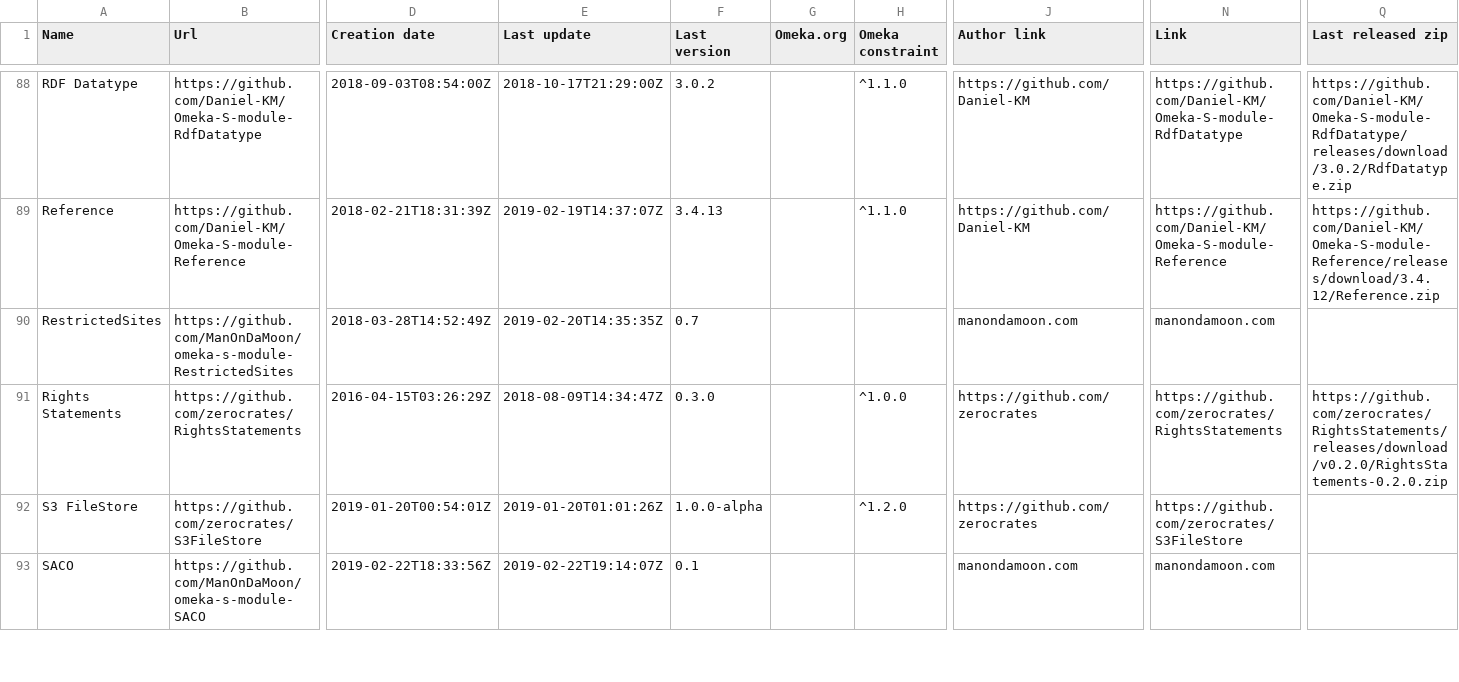
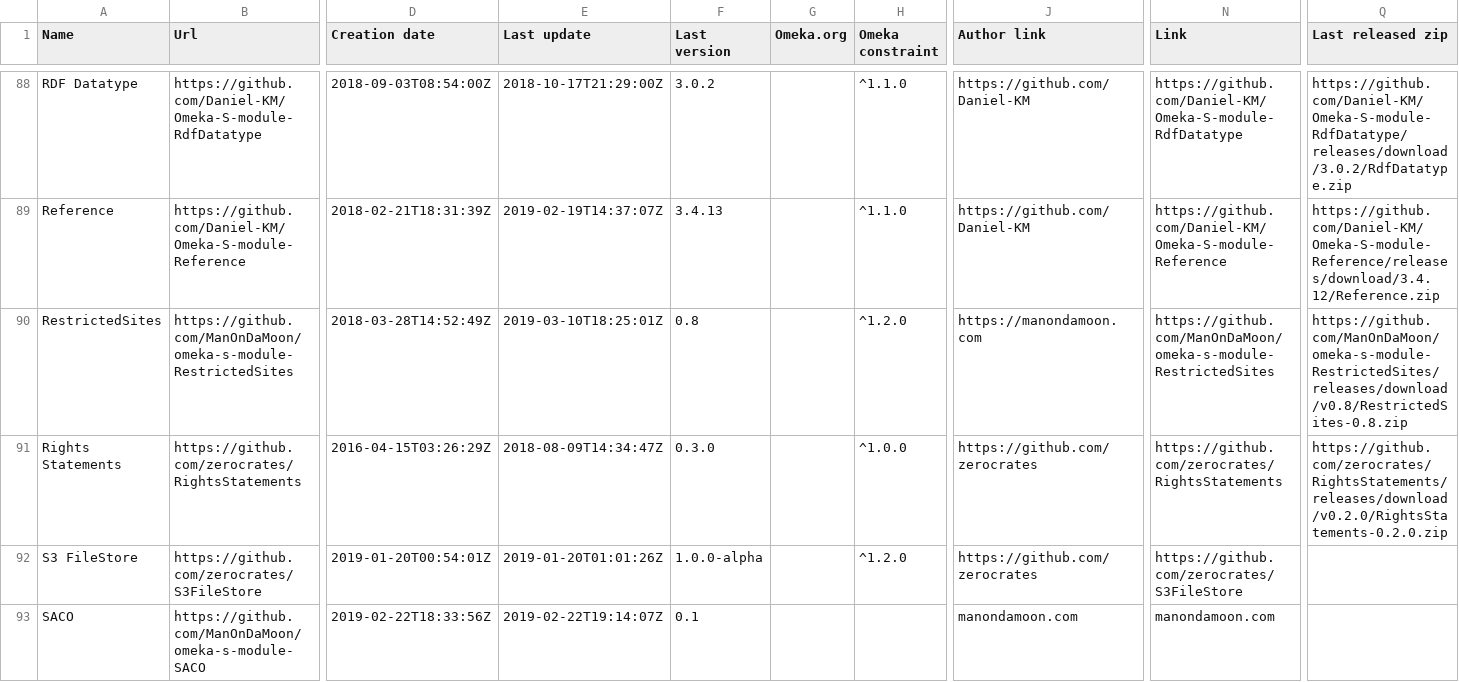
Before and after one commit to Daniel-KM/UpgradeToOmekaS, a CSV file: _data/omeka_s_modules.csv, drawn as a sheet; only a part is shown, gaps mark what is left out; the diff covers the shown part only; the diff names each change by its address in the sheet, - before the commit and + after, or states it on an @@ line.

Commit message:
Updated lists.

```diff
--- a/_data/omeka_s_modules.csv
+++ b/_data/omeka_s_modules.csv
-E90 (Last update): 2019-02-20T14:35:35Z
+E90 (Last update): 2019-03-10T18:25:01Z
-F90 (Last version): 0.7
+F90 (Last version): 0.8
-H90 (Omeka constraint): (empty)
+H90 (Omeka constraint): ^1.2.0
-J90 (Author link): manondamoon.com
+J90 (Author link): https://manondamoon.com
-N90 (Link): manondamoon.com
+N90 (Link): https://github.com/ManOnDaMoon/omeka-s-module-RestrictedSites
-Q90 (Last released zip): (empty)
+Q90 (Last released zip): https://github.com/ManOnDaMoon/omeka-s-module-RestrictedSites/releases/download/v0.8/RestrictedSites-0.8.zip
```
Also changed, not shown: 13 edited cells elsewhere in this file, _data/omeka_plugins.csv, _data/omeka_themes.csv.
